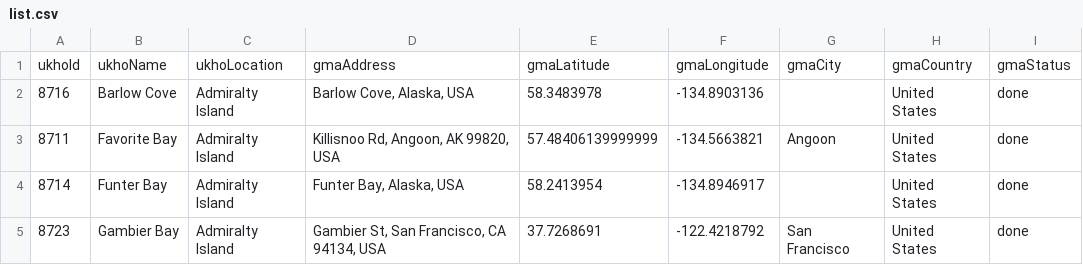
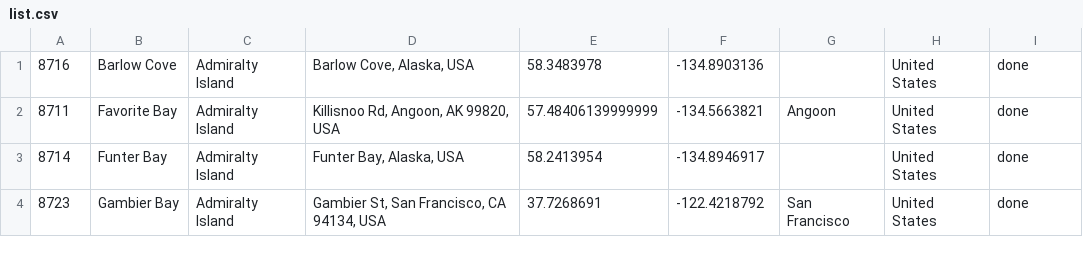
Before and after one commit to AlanVerne/AnyTide_AndroidApp, a CSV file: app/src/main/res/raw/list.csv, drawn as a sheet; only a part is shown.

```diff
--- a/app/src/main/res/raw/list.csv
+++ b/app/src/main/res/raw/list.csv
@@ -1,2 +1 @@
-ukhoId,ukhoName,ukhoLocation,gmaAddress,gmaLatitude,gmaLongitude,gmaCity,gmaCountry,gmaStatus
 8716,Barlow Cove,Admiralty Island,"Barlow Cove, Alaska, USA",58.3483978,-134.8903136,,United States,done
```
Also changed, not shown: 2 other files.
